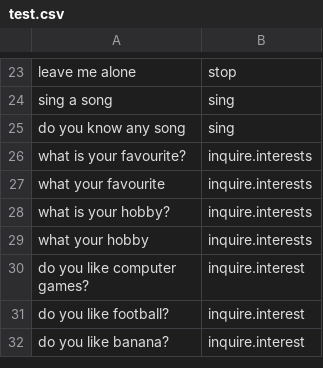
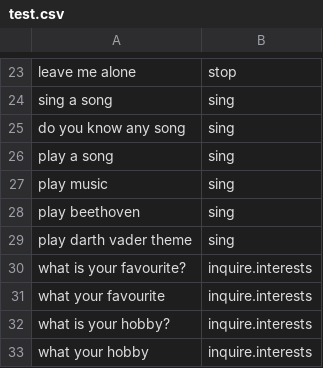
Before and after one commit to dungba88/jenova, a CSV file: server/cache/data/default/test.csv, drawn as a sheet; only a part is shown, gaps mark what is left out; the shorter side is filled out with more unchanged rows; the diff names each change by its address in the sheet, - before the commit and + after, or states it on an @@ line.

Commit message:
add train data

```diff
--- a/server/cache/data/default/test.csv
+++ b/server/cache/data/default/test.csv
+row 26: play a song | sing
+row 27: play music | sing
+row 28: play beethoven | sing
+row 29: play darth vader theme | sing
```
Also changed, not shown: server/cache/data/default/raw.csv, 4 other files.
